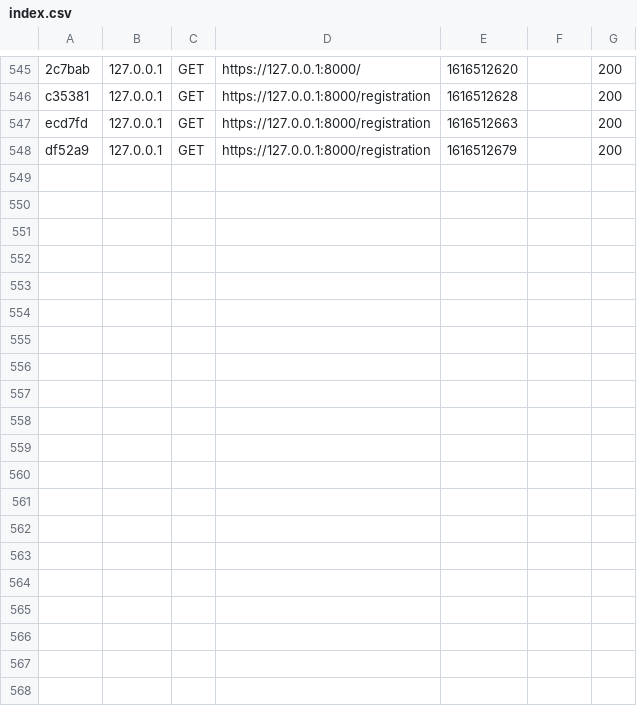
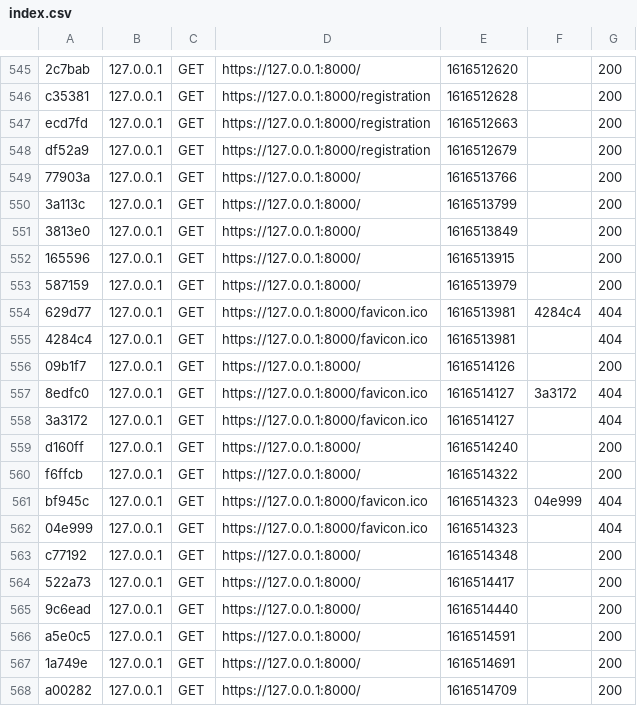
Before and after one commit to Matteo-Porrani/PlayMap23, a CSV file: PlayMap/var/cache/dev/profiler/index.csv, drawn as a sheet; only a part is shown, gaps mark what is left out; the diff covers the shown part only; the diff names each change by its address in the sheet, - before the commit and + after, or states it on an @@ line.

```diff
--- a/PlayMap/var/cache/dev/profiler/index.csv
+++ b/PlayMap/var/cache/dev/profiler/index.csv
+row 549: 77903a | 127.0.0.1 | GET | https://127.0.0.1:8000/ | 1616513766 |  | 200
+row 550: 3a113c | 127.0.0.1 | GET | https://127.0.0.1:8000/ | 1616513799 |  | 200
+row 551: 3813e0 | 127.0.0.1 | GET | https://127.0.0.1:8000/ | 1616513849 |  | 200
+row 552: 165596 | 127.0.0.1 | GET | https://127.0.0.1:8000/ | 1616513915 |  | 200
+row 553: 587159 | 127.0.0.1 | GET | https://127.0.0.1:8000/ | 1616513979 |  | 200
+row 554: 629d77 | 127.0.0.1 | GET | https://127.0.0.1:8000/favicon.ico | 1616513981 | 4284c4 | 404
+row 555: 4284c4 | 127.0.0.1 | GET | https://127.0.0.1:8000/favicon.ico | 1616513981 |  | 404
+row 556: 09b1f7 | 127.0.0.1 | GET | https://127.0.0.1:8000/ | 1616514126 |  | 200
+row 557: 8edfc0 | 127.0.0.1 | GET | https://127.0.0.1:8000/favicon.ico | 1616514127 | 3a3172 | 404
+row 558: 3a3172 | 127.0.0.1 | GET | https://127.0.0.1:8000/favicon.ico | 1616514127 |  | 404
+row 559: d160ff | 127.0.0.1 | GET | https://127.0.0.1:8000/ | 1616514240 |  | 200
+row 560: f6ffcb | 127.0.0.1 | GET | https://127.0.0.1:8000/ | 1616514322 |  | 200
+row 561: bf945c | 127.0.0.1 | GET | https://127.0.0.1:8000/favicon.ico | 1616514323 | 04e999 | 404
+row 562: 04e999 | 127.0.0.1 | GET | https://127.0.0.1:8000/favicon.ico | 1616514323 |  | 404
+row 563: c77192 | 127.0.0.1 | GET | https://127.0.0.1:8000/ | 1616514348 |  | 200
+row 564: 522a73 | 127.0.0.1 | GET | https://127.0.0.1:8000/ | 1616514417 |  | 200
+row 565: 9c6ead | 127.0.0.1 | GET | https://127.0.0.1:8000/ | 1616514440 |  | 200
+row 566: a5e0c5 | 127.0.0.1 | GET | https://127.0.0.1:8000/ | 1616514591 |  | 200
+row 567: 1a749e | 127.0.0.1 | GET | https://127.0.0.1:8000/ | 1616514691 |  | 200
+row 568: a00282 | 127.0.0.1 | GET | https://127.0.0.1:8000/ | 1616514709 |  | 200
```
Also changed, not shown: 12 added rows elsewhere in this file, 38 other files.
